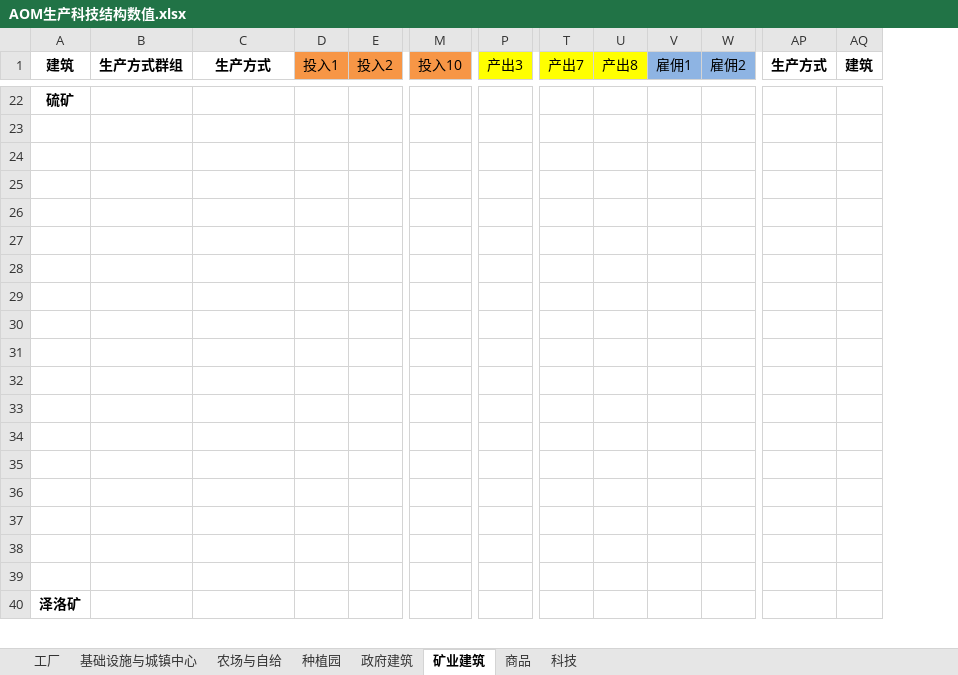
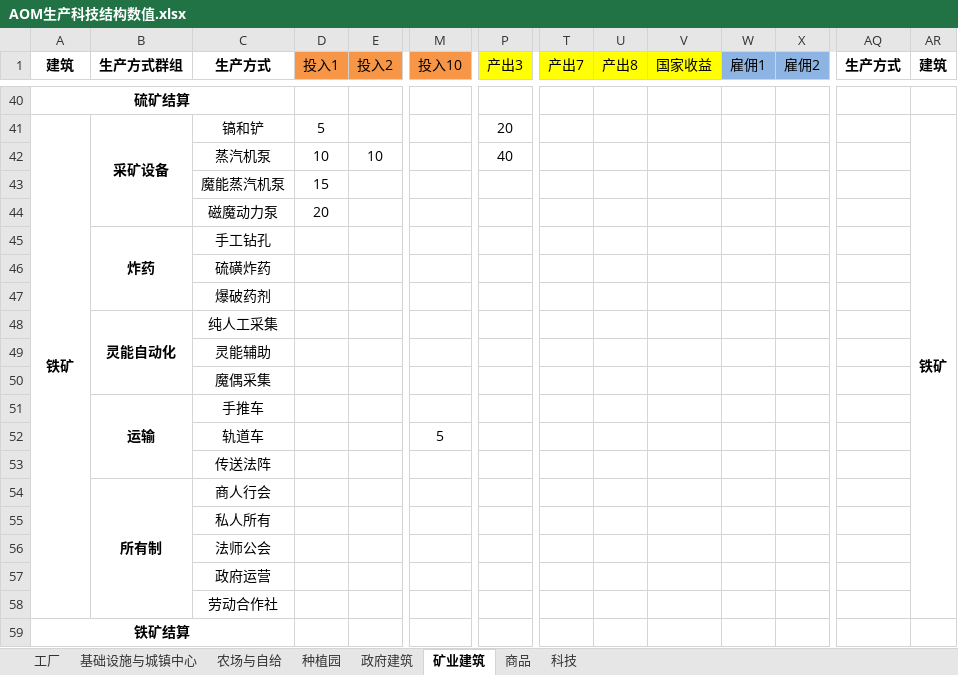
Before and after one commit to YFFtYHwsdj/Aurora-of-Magiscientia, an Excel workbook: 数值设定/AOM生产科技结构数值.xlsx, sheet 矿业建筑, drawn as a sheet; only a part is shown, gaps mark what is left out; values as stored, in another font and other column widths than the file's, no borders; addresses are those after the commit; rows hold the shown columns only; the diff covers the shown part only; the diff names each change by its address in the sheet, - before the commit and + after, or states it on an @@ line.

```diff
--- a/数值设定/AOM生产科技结构数值.xlsx (sheet 矿业建筑)
+++ b/数值设定/AOM生产科技结构数值.xlsx (sheet 矿业建筑)
+column V (国家收益), empty
-A40 (建筑): 硫矿
+A40 (建筑): 硫矿结算
+A40:C40 merged
-row 41: (empty)
+row 41: 铁矿 | 采矿设备 | 镐和铲 | 5 |  |  | 20 |  |  |  |  |  |  | 铁矿
+A41:A58 merged
+B41:B44 merged
+AR41:AR58 merged
-row 42: (empty)
+row 42:  |  | 蒸汽机泵 | 10 | 10 |  | 40
-row 43: (empty)
+row 43:  |  | 魔能蒸汽机泵 | 15
-row 44: (empty)
+row 44:  |  | 磁魔动力泵 | 20
-row 45: (empty)
+row 45:  | 炸药 | 手工钻孔
+B45:B47 merged
-C46 (生产方式): (empty)
+C46 (生产方式): 硫磺炸药
-C47 (生产方式): (empty)
+C47 (生产方式): 爆破药剂
-row 48: (empty)
+row 48:  | 灵能自动化 | 纯人工采集
+B48:B50 merged
-C49 (生产方式): (empty)
+C49 (生产方式): 灵能辅助
-C50 (生产方式): (empty)
+C50 (生产方式): 魔偶采集
-row 51: (empty)
+row 51:  | 运输 | 手推车
+B51:B53 merged
-row 52: (empty)
+row 52:  |  | 轨道车 |  |  | 5
-C53 (生产方式): (empty)
+C53 (生产方式): 传送法阵
-row 54: (empty)
+row 54:  | 所有制 | 商人行会
+B54:B58 merged
-C55 (生产方式): (empty)
+C55 (生产方式): 私人所有
-C56 (生产方式): (empty)
+C56 (生产方式): 法师公会
-C57 (生产方式): (empty)
+C57 (生产方式): 政府运营
+row 58:  |  | 劳动合作社
-A59 (建筑): 泽洛矿
+A59 (建筑): 铁矿结算
+A59:C59 merged
```
Also changed, not shown: 103 added rows, 9 removed rows, 13 edited cells and merged cells elsewhere in this sheet, sheet 商品, formulas that keep their value.
